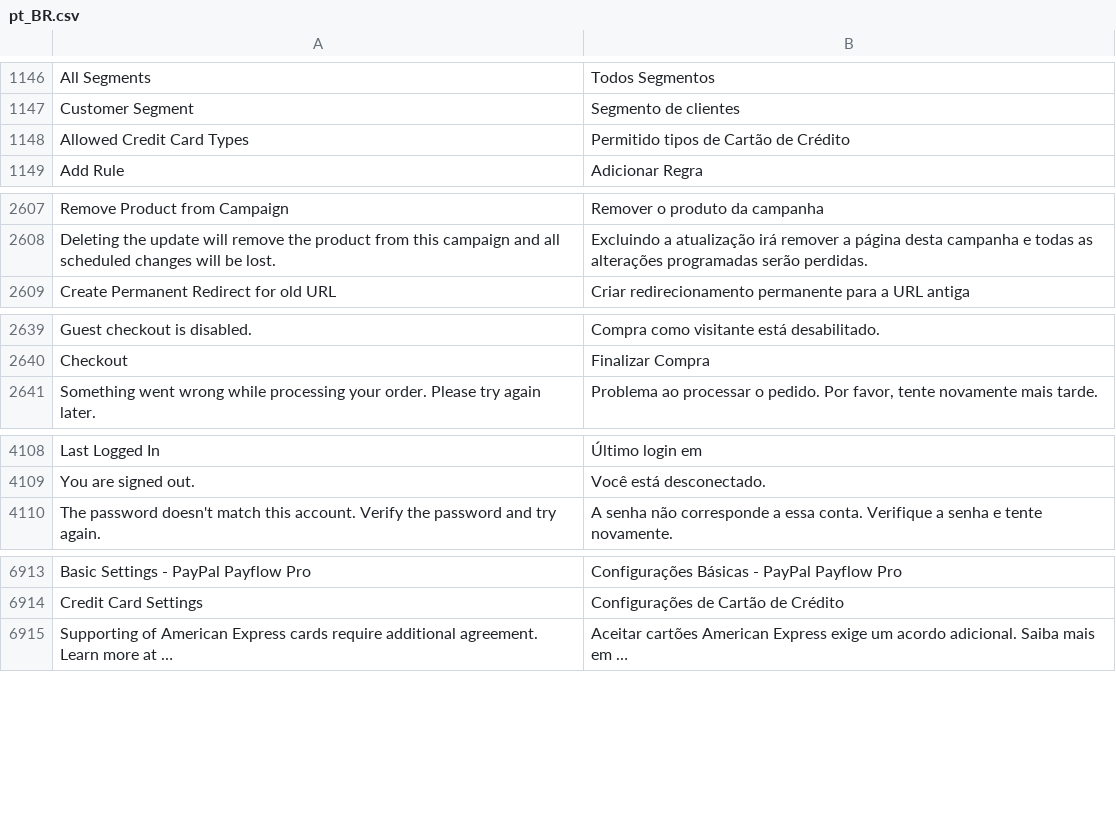
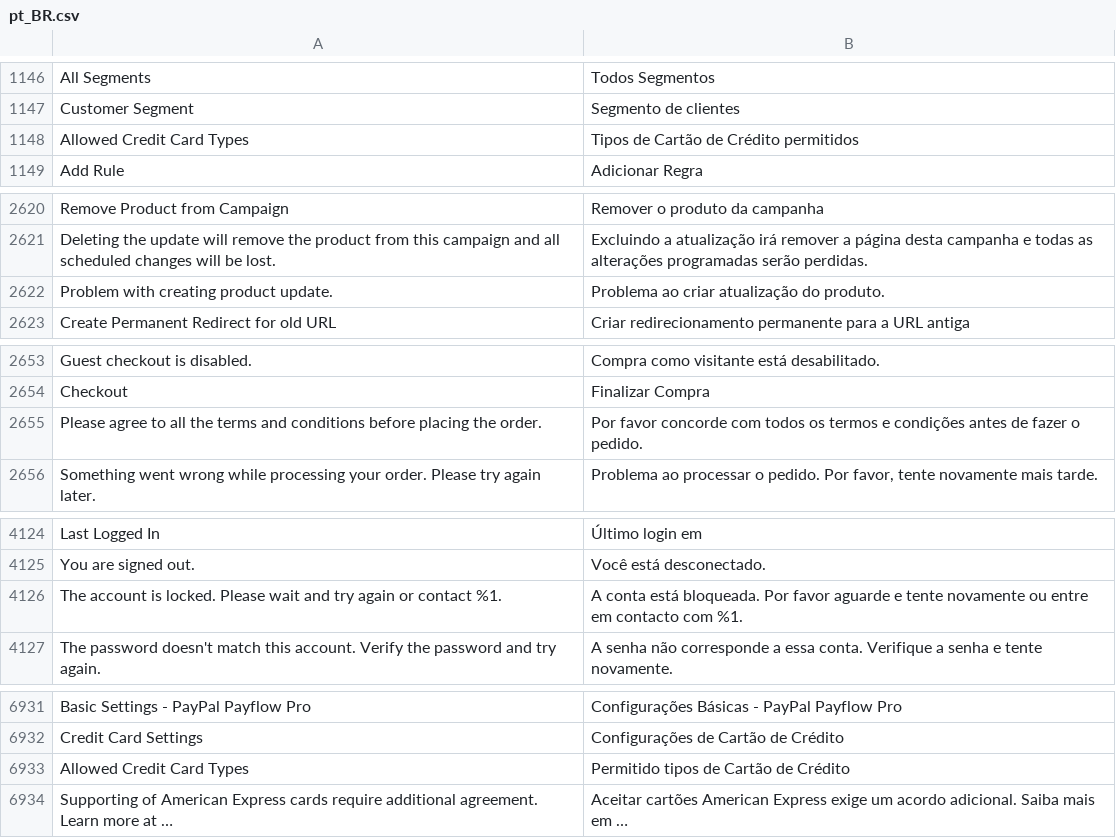
Before and after one commit to rafaelstz/traducao_magento2_pt_br, a CSV file: pt_BR.csv, drawn as a sheet; only a part is shown, gaps mark what is left out; long unchanged cells end in …; the diff covers the shown part only; the diff names each change by its address in the sheet, - before the commit and + after, or states it on an @@ line.

```diff
--- a/pt_BR.csv
+++ b/pt_BR.csv
-B1148: Permitido tipos de Cartão de Crédito
+B1148: Tipos de Cartão de Crédito permitidos
+row 2622: Problem with creating product update. | Problema ao criar atualização do produto.
+row 2655: Please agree to all the terms and conditions before placing the order. | Por favor concorde com todos os termos e condições antes de fazer o pedido.
+row 4126: The account is locked. Please wait and try again or contact %1. | A conta está bloqueada. Por favor aguarde e tente novamente ou entre em contacto com %1.
+row 6933: Allowed Credit Card Types | Permitido tipos de Cartão de Crédito
```
Also changed, not shown: 15 added rows, 2 moved rows and 9 edited cells elsewhere in this file.
